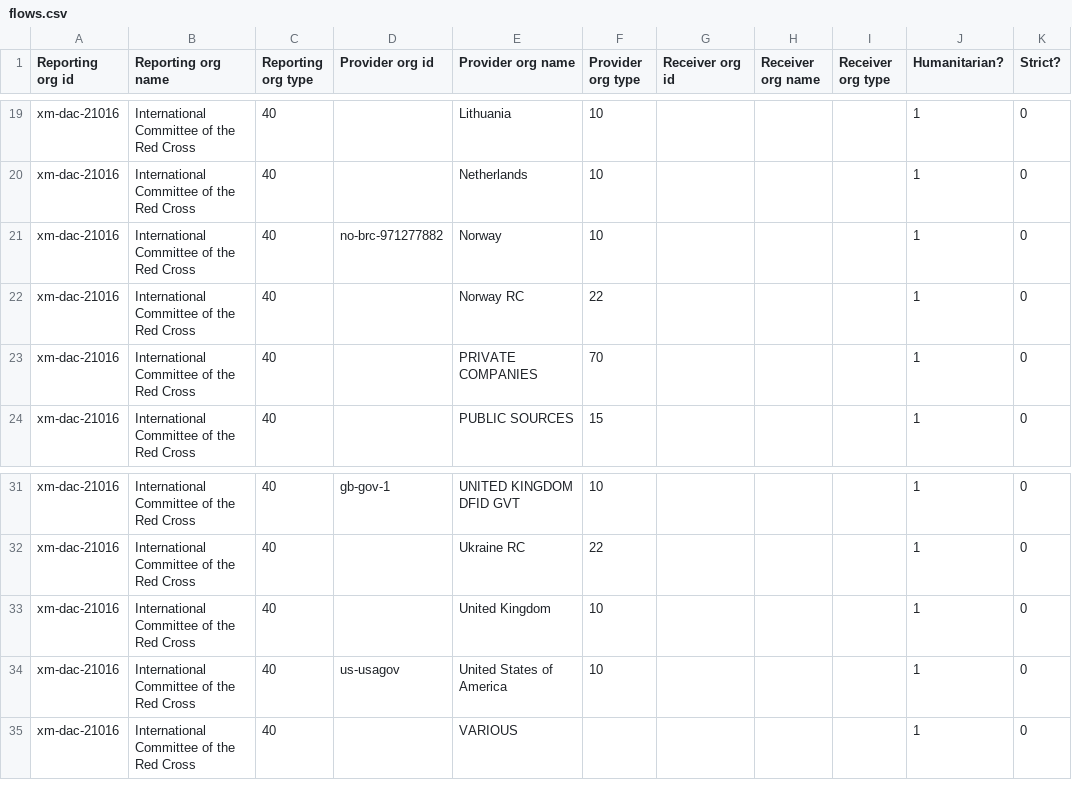
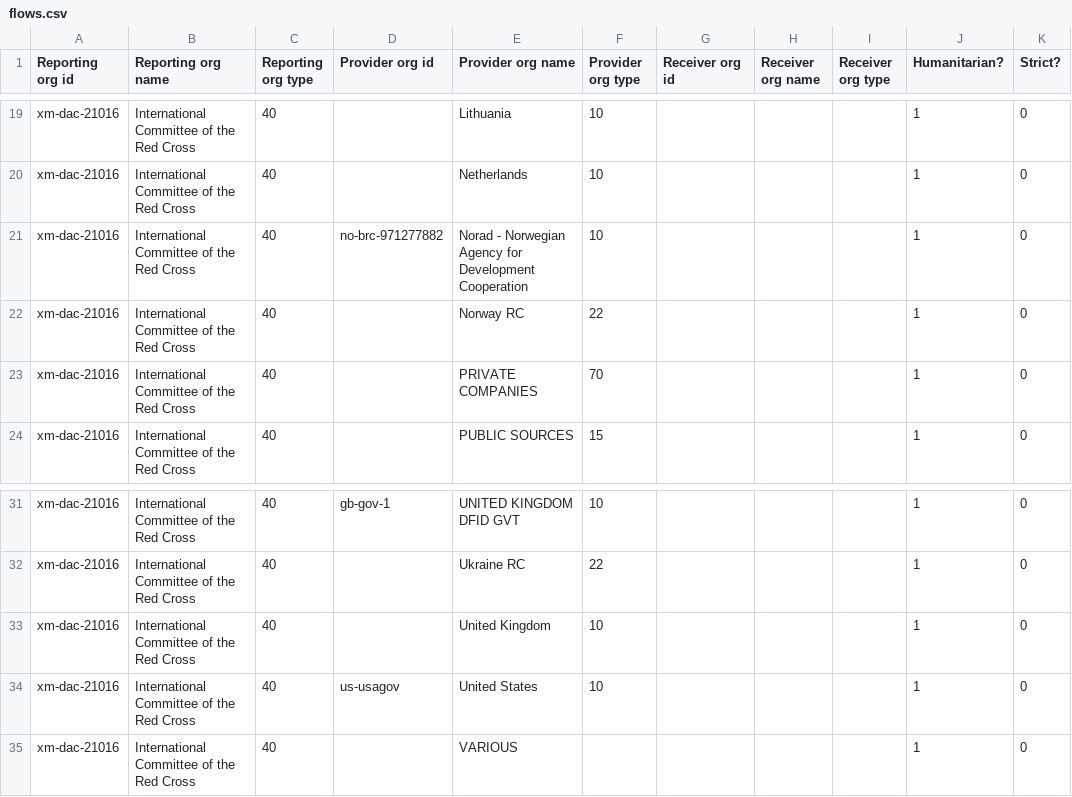
Before and after one commit to OCHA-DAP/hdx-scraper-iati-viz, a CSV file: ukraine/flows.csv, drawn as a sheet; only a part is shown, gaps mark what is left out; the diff names each change by its address in the sheet, - before the commit and + after, or states it on an @@ line.

```diff
--- a/ukraine/flows.csv
+++ b/ukraine/flows.csv
-E21 (Provider org name): Norway
+E21 (Provider org name): Norad - Norwegian Agency for Development Cooperation
-E34 (Provider org name): United States of America
+E34 (Provider org name): United States
```
Also changed, not shown: 3 other files.
